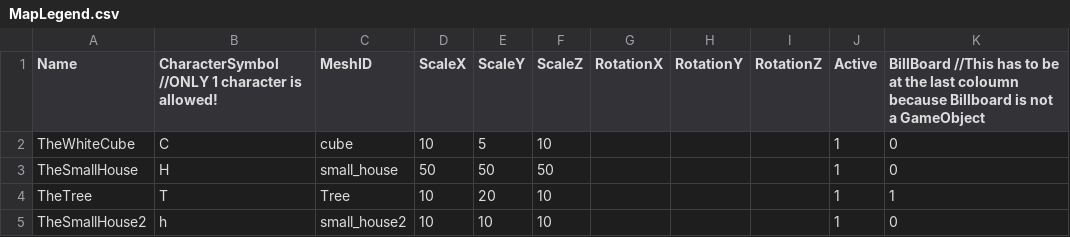
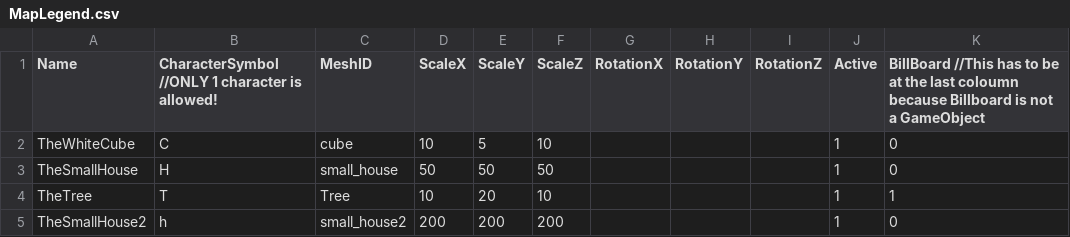
Before and after one commit to HalcionCyanide/SP3_T14N, a CSV file: Base/Image/MapLegend.csv, drawn as a sheet.

Commit message:
creating the smallhouse.

```diff
--- a/Base/Image/MapLegend.csv
+++ b/Base/Image/MapLegend.csv
@@ -4,2 +4,2 @@ TheSmallHouse,H,small_house,50,50,50,,,,1,0
 TheTree,T,Tree,10,20,10,,,,1,1
-TheSmallHouse2,h,small_house2,10,10,10,,,,1,0
+TheSmallHouse2,h,small_house2,200,200,200,,,,1,0
```
